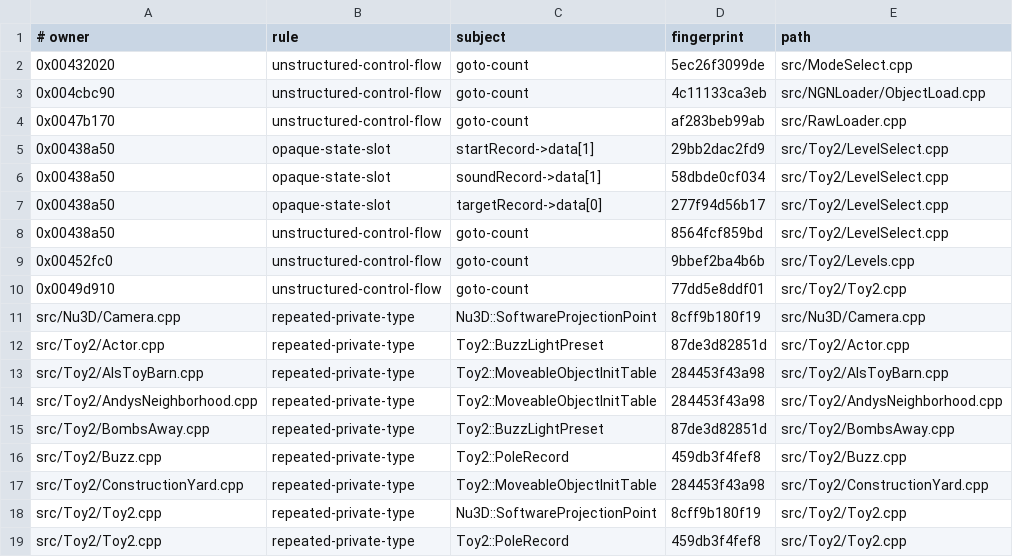
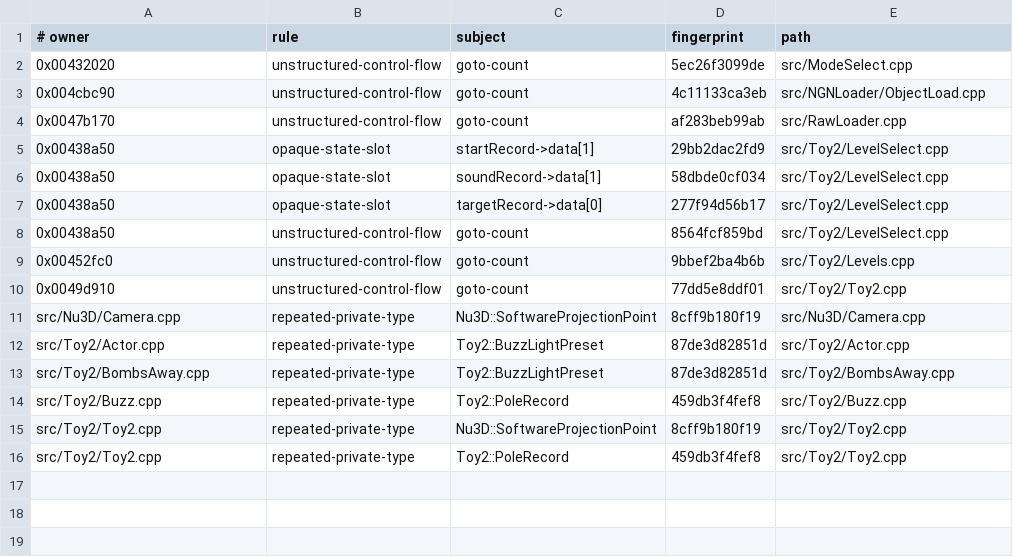
Before and after one commit to Skelp/toy2-decomp, a TSV file: .notes/lint-baseline.tsv, drawn as a sheet.

Commit message:
Centralize moveable object init table layout

```diff
--- a/.notes/lint-baseline.tsv
+++ b/.notes/lint-baseline.tsv
@@ -12,7 +12,4 @@ src/Nu3D/Camera.cpp	repeated-private-type	Nu3D::SoftwareProjectionPoint	8cff9b18
 src/Toy2/Actor.cpp	repeated-private-type	Toy2::BuzzLightPreset	87de3d82851d	src/Toy2/Actor.cpp
-src/Toy2/AlsToyBarn.cpp	repeated-private-type	Toy2::MoveableObjectInitTable	284453f43a98	src/Toy2/AlsToyBarn.cpp
-src/Toy2/AndysNeighborhood.cpp	repeated-private-type	Toy2::MoveableObjectInitTable	284453f43a98	src/Toy2/AndysNeighborhood.cpp
 src/Toy2/BombsAway.cpp	repeated-private-type	Toy2::BuzzLightPreset	87de3d82851d	src/Toy2/BombsAway.cpp
 src/Toy2/Buzz.cpp	repeated-private-type	Toy2::PoleRecord	459db3f4fef8	src/Toy2/Buzz.cpp
-src/Toy2/ConstructionYard.cpp	repeated-private-type	Toy2::MoveableObjectInitTable	284453f43a98	src/Toy2/ConstructionYard.cpp
 src/Toy2/Toy2.cpp	repeated-private-type	Nu3D::SoftwareProjectionPoint	8cff9b180f19	src/Toy2/Toy2.cpp
```
Also changed, not shown: 5 other files.
